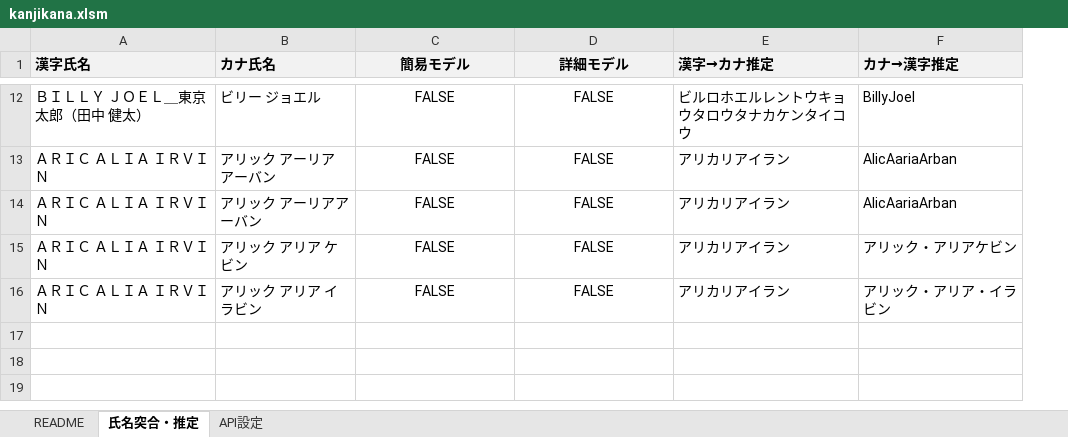
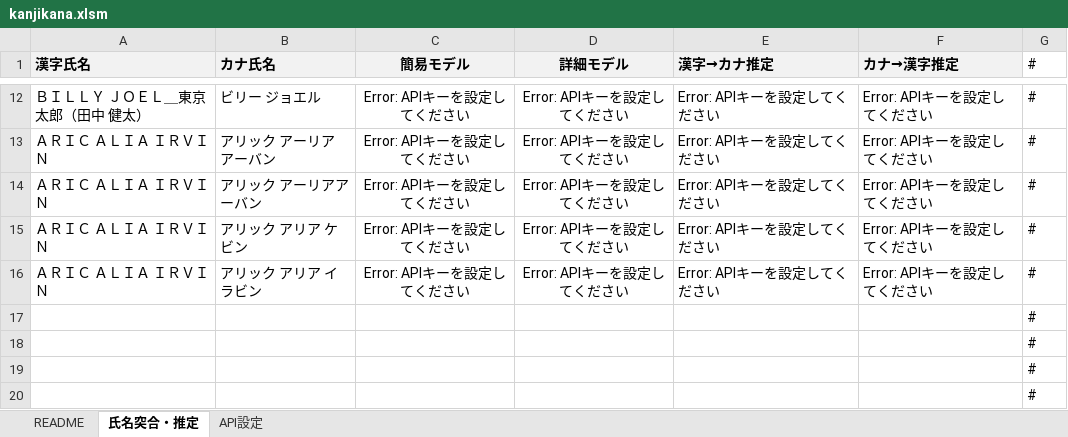
Before and after one commit to cycling777/kanjikana-api-sample, an Excel workbook: samples/excel/kanjikana.xlsm, sheet 氏名突合・推定, drawn as a sheet; only a part is shown, gaps mark what is left out; values as stored, in another font and other column widths than the file's, no borders; the diff covers the shown part only; the diff names each change by its address in the sheet, - before the commit and + after, or states it on an @@ line.

Commit message:
Add files via upload
推定処理に関する関数の改良、未使用モジュールの削除

```diff
--- a/samples/excel/kanjikana.xlsm (sheet 氏名突合・推定)
+++ b/samples/excel/kanjikana.xlsm (sheet 氏名突合・推定)
+column G (#), rows 12-16: all #
-C12:C16 (簡易モデル): FALSE
+C12:C16 (簡易モデル): Error: APIキーを設定してください
-D12:D16 (詳細モデル): FALSE
+D12:D16 (詳細モデル): Error: APIキーを設定してください
-E12 (漢字→カナ推定): ビルロホエルレントウキョウタロウタナカケンタイコウ
+E12 (漢字→カナ推定): Error: APIキーを設定してください
-F12 (カナ→漢字推定): BillyJoel
+F12 (カナ→漢字推定): Error: APIキーを設定してください
-E13:E16 (漢字→カナ推定): アリカリアイラン
+E13:E16 (漢字→カナ推定): Error: APIキーを設定してください
-F13:F14 (カナ→漢字推定): AlicAariaArban
+F13:F14 (カナ→漢字推定): Error: APIキーを設定してください
-F15 (カナ→漢字推定): アリック・アリアケビン
+F15 (カナ→漢字推定): Error: APIキーを設定してください
-F16 (カナ→漢字推定): アリック・アリア・イラビン
+F16 (カナ→漢字推定): Error: APIキーを設定してください
+row 17:  |  |  |  |  |  | #
+row 18:  |  |  |  |  |  | #
+row 19:  |  |  |  |  |  | #
+row 20:  |  |  |  |  |  | #
```
Also changed, not shown: 40 edited cells elsewhere in this sheet, sheet README, sheet API設定.
